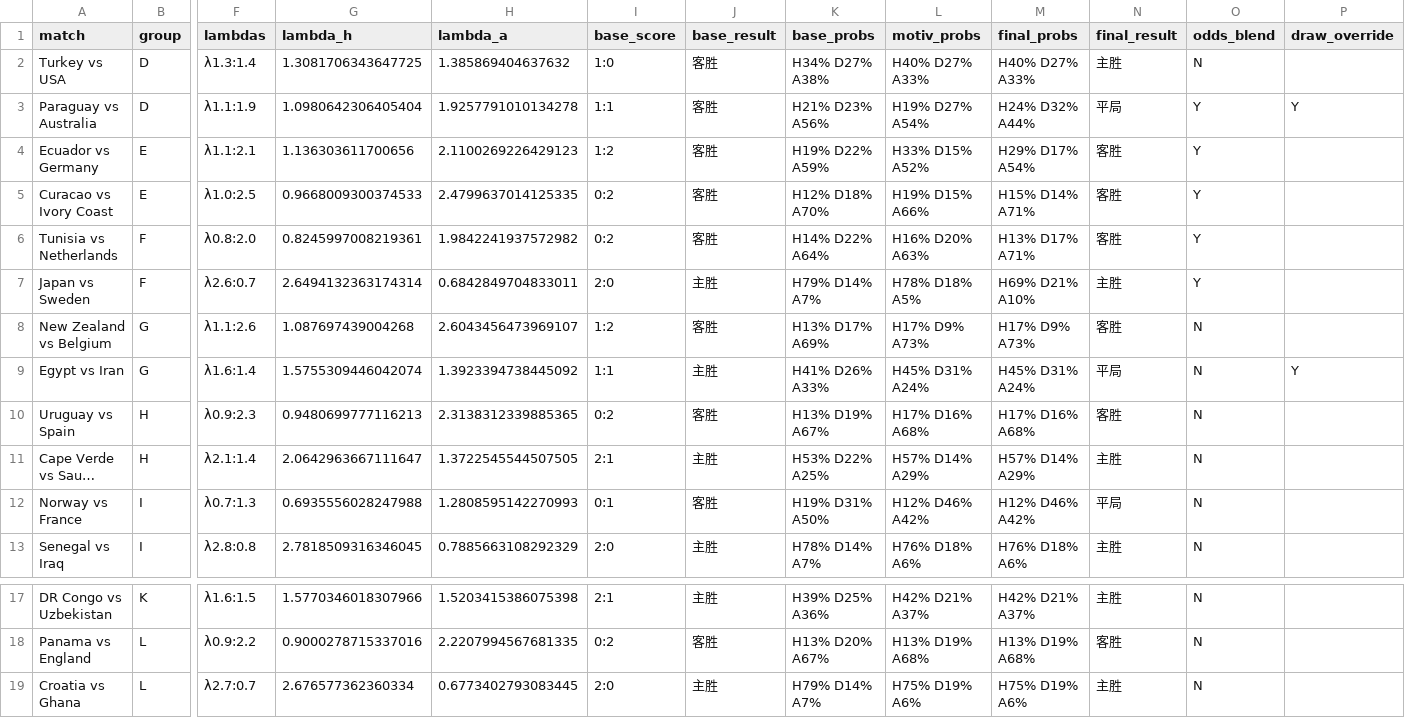
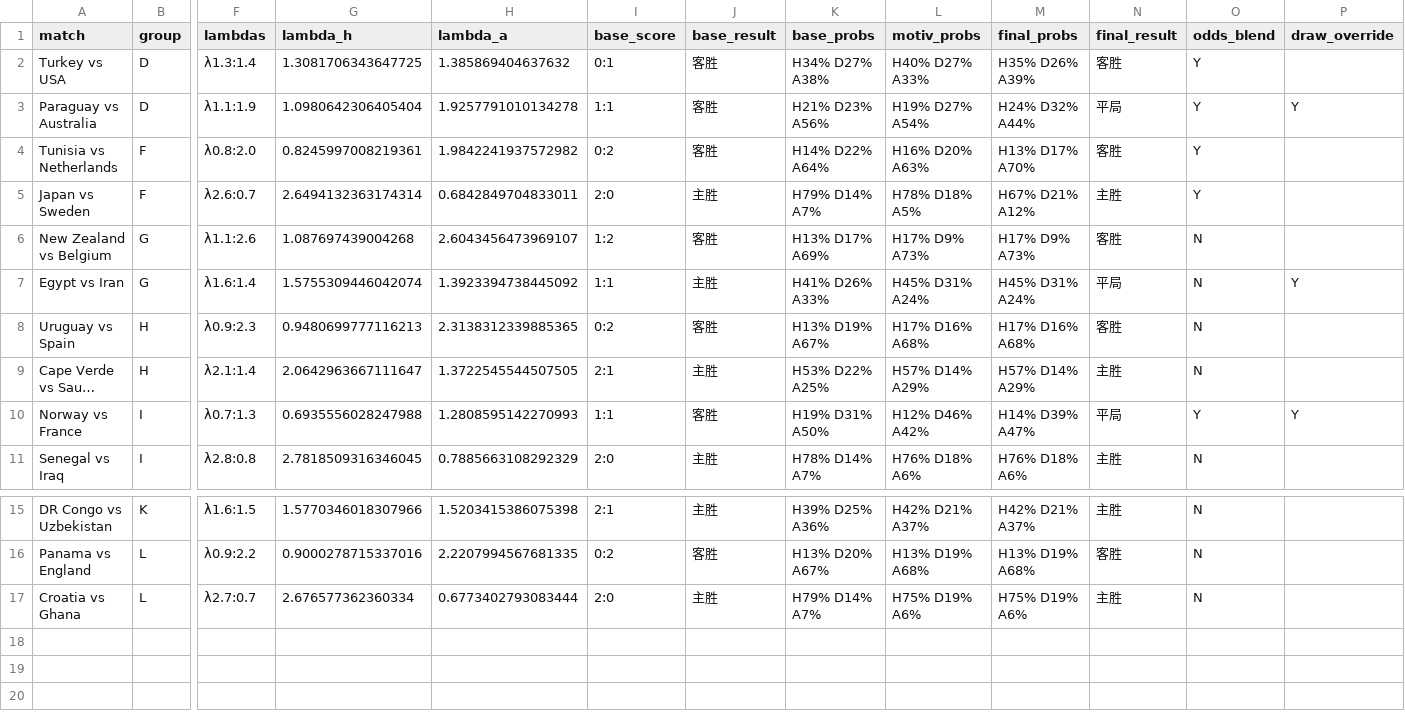
Before and after one commit to huangjialing0010/worldcup-2026-predict, a CSV file: output/predictions_with_context.csv, drawn as a sheet; only a part is shown, gaps mark what is left out; long unchanged cells end in …; removed rows and columns are numbered as before the commit, all else as after; rows hold the shown columns only; the diff names each change by its address in the sheet, - before the commit and + after, or states it on an @@ line.

```diff
--- a/output/predictions_with_context.csv
+++ b/output/predictions_with_context.csv
-I2 (base_score): 1:0
+I2 (base_score): 0:1
-M2 (final_probs): H40% D27% A33%
+M2 (final_probs): H35% D26% A39%
-N2 (final_result): 主胜
+N2 (final_result): 客胜
-O2 (odds_blend): N
+O2 (odds_blend): Y
-row 4: Ecuador vs Germany | E | λ1.1:2.1 | 1.136303611700656 | 2.1100269226429123 | 1:2 | 客胜 | H19% D22% A59% | H33% D15% A52% | H29% D17% A54% | 客胜 | Y
-row 5: Curacao vs Ivory Coast | E | λ1.0:2.5 | 0.9668009300374533 | 2.4799637014125335 | 0:2 | 客胜 | H12% D18% A70% | H19% D15% A66% | H15% D14% A71% | 客胜 | Y
-M4 (final_probs): H13% D17% A71%
+M4 (final_probs): H13% D17% A70%
-M5 (final_probs): H69% D21% A10%
+M5 (final_probs): H67% D21% A12%
-I10 (base_score): 0:1
+I10 (base_score): 1:1
-M10 (final_probs): H12% D46% A42%
+M10 (final_probs): H14% D39% A47%
-O10 (odds_blend): N
+O10 (odds_blend): Y
-P10 (draw_override): (empty)
+P10 (draw_override): Y
-H17 (lambda_a): 0.6773402793083445
+H17 (lambda_a): 0.6773402793083444
```
Also changed, not shown: data/raw/matches_2026.csv, data/raw/odds_live.csv, 2 other files.
